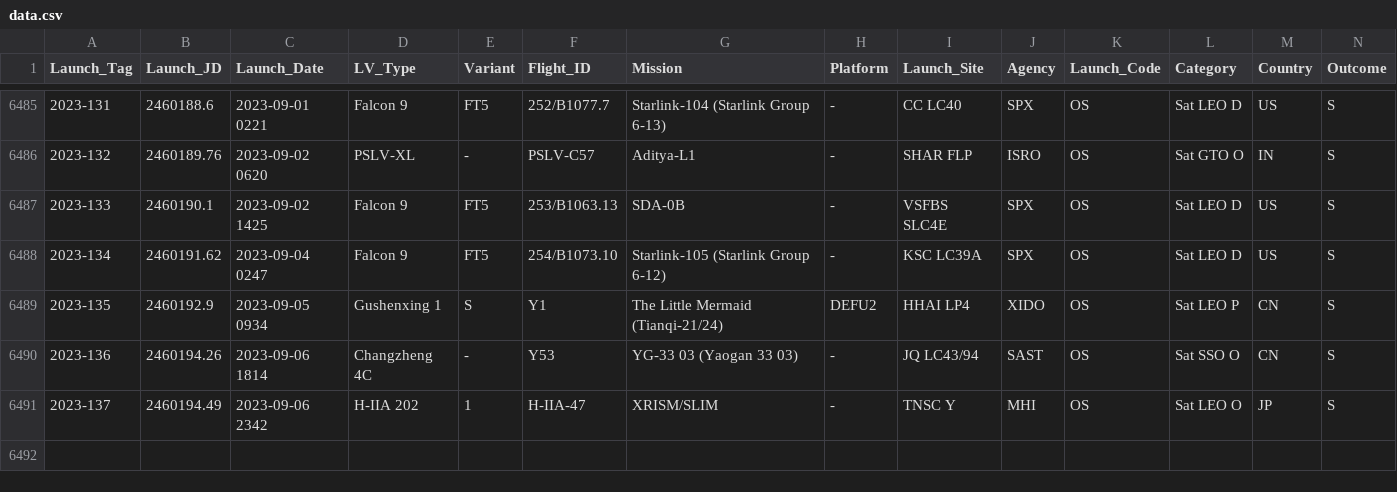
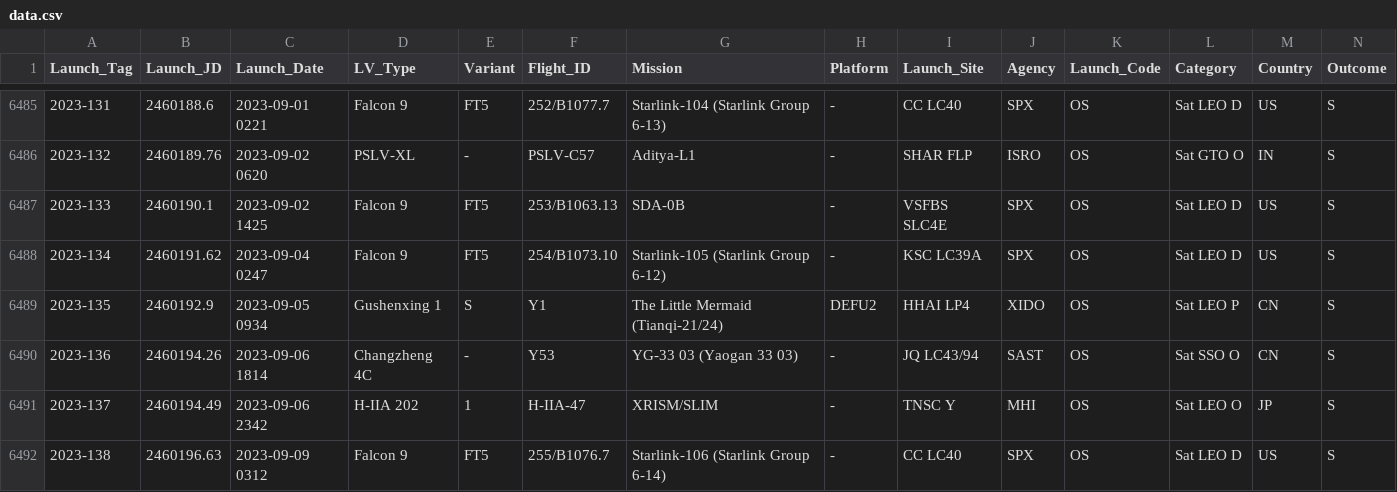
Before and after one commit to ctanas/parsec-elisp, a CSV file: content-org/data.csv, drawn as a sheet; only a part is shown, gaps mark what is left out.

```diff
--- a/content-org/data.csv
+++ b/content-org/data.csv
@@ -6491 +6491,2 @@ Launch_Tag;Launch_JD;Launch_Date;LV_Type;Variant;Flight_ID;Mission;Platform;Laun
 2023-137 ;2460194.49;2023-09-06 2342;H-IIA 202;1;H-IIA-47;XRISM/SLIM;-;TNSC Y;MHI;OS;Sat LEO O;JP;S
+2023-138 ;2460196.63;2023-09-09 0312;Falcon 9;FT5;255/B1076.7;Starlink-106 (Starlink Group 6-14);-;CC LC40;SPX;OS;Sat LEO D;US;S
```
Also changed, not shown: 4 other files.
